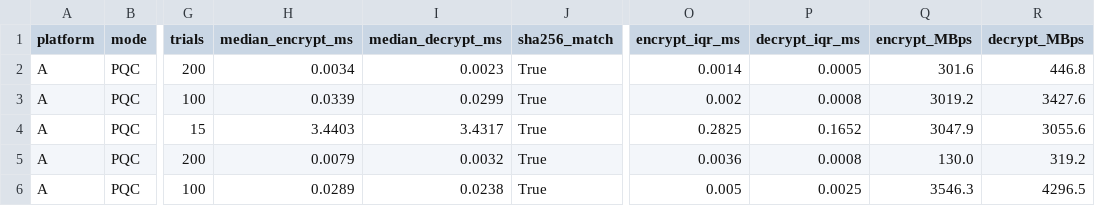
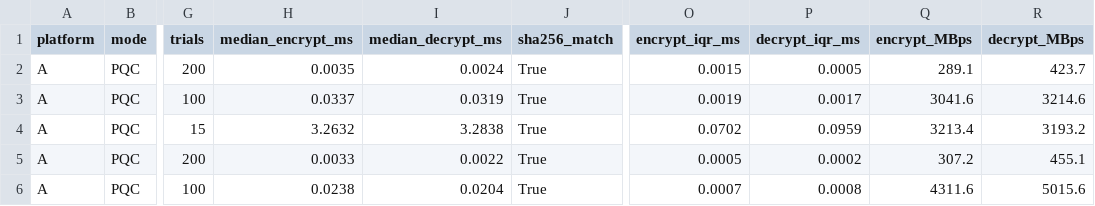
Before and after one commit to Siddartharekanti/PQC-ML-kem-and-ML-dsa, a CSV file: results/payload_results.csv, drawn as a sheet; only a part is shown, gaps mark what is left out; the diff covers the shown part only; the diff names each change by its address in the sheet, - before the commit and + after, or states it on an @@ line.

```diff
--- a/results/payload_results.csv
+++ b/results/payload_results.csv
-H2 (median_encrypt_ms): 0.0034
+H2 (median_encrypt_ms): 0.0035
-I2 (median_decrypt_ms): 0.0023
+I2 (median_decrypt_ms): 0.0024
-O2 (encrypt_iqr_ms): 0.0014
+O2 (encrypt_iqr_ms): 0.0015
-Q2 (encrypt_MBps): 301.6
+Q2 (encrypt_MBps): 289.1
-R2 (decrypt_MBps): 446.8
+R2 (decrypt_MBps): 423.7
-H3 (median_encrypt_ms): 0.0339
+H3 (median_encrypt_ms): 0.0337
-I3 (median_decrypt_ms): 0.0299
+I3 (median_decrypt_ms): 0.0319
-O3 (encrypt_iqr_ms): 0.002
+O3 (encrypt_iqr_ms): 0.0019
-P3 (decrypt_iqr_ms): 0.0008
+P3 (decrypt_iqr_ms): 0.0017
-Q3 (encrypt_MBps): 3019.2
+Q3 (encrypt_MBps): 3041.6
-R3 (decrypt_MBps): 3427.6
+R3 (decrypt_MBps): 3214.6
-H4 (median_encrypt_ms): 3.4403
+H4 (median_encrypt_ms): 3.2632
-I4 (median_decrypt_ms): 3.4317
+I4 (median_decrypt_ms): 3.2838
-O4 (encrypt_iqr_ms): 0.2825
+O4 (encrypt_iqr_ms): 0.0702
-P4 (decrypt_iqr_ms): 0.1652
+P4 (decrypt_iqr_ms): 0.0959
-Q4 (encrypt_MBps): 3047.9
+Q4 (encrypt_MBps): 3213.4
-R4 (decrypt_MBps): 3055.6
+R4 (decrypt_MBps): 3193.2
-H5 (median_encrypt_ms): 0.0079
+H5 (median_encrypt_ms): 0.0033
-I5 (median_decrypt_ms): 0.0032
+I5 (median_decrypt_ms): 0.0022
-O5 (encrypt_iqr_ms): 0.0036
+O5 (encrypt_iqr_ms): 0.0005
-P5 (decrypt_iqr_ms): 0.0008
+P5 (decrypt_iqr_ms): 0.0002
-Q5 (encrypt_MBps): 130.0
+Q5 (encrypt_MBps): 307.2
-R5 (decrypt_MBps): 319.2
+R5 (decrypt_MBps): 455.1
-H6 (median_encrypt_ms): 0.0289
+H6 (median_encrypt_ms): 0.0238
-I6 (median_decrypt_ms): 0.0238
+I6 (median_decrypt_ms): 0.0204
-O6 (encrypt_iqr_ms): 0.005
+O6 (encrypt_iqr_ms): 0.0007
-P6 (decrypt_iqr_ms): 0.0025
+P6 (decrypt_iqr_ms): 0.0008
-Q6 (encrypt_MBps): 3546.3
+Q6 (encrypt_MBps): 4311.6
-R6 (decrypt_MBps): 4296.5
+R6 (decrypt_MBps): 5015.6
```
Also changed, not shown: 40 edited cells elsewhere in this file, results/handshake_trials.csv, results/platform_B/handshake_results.csv, 12 other files.
